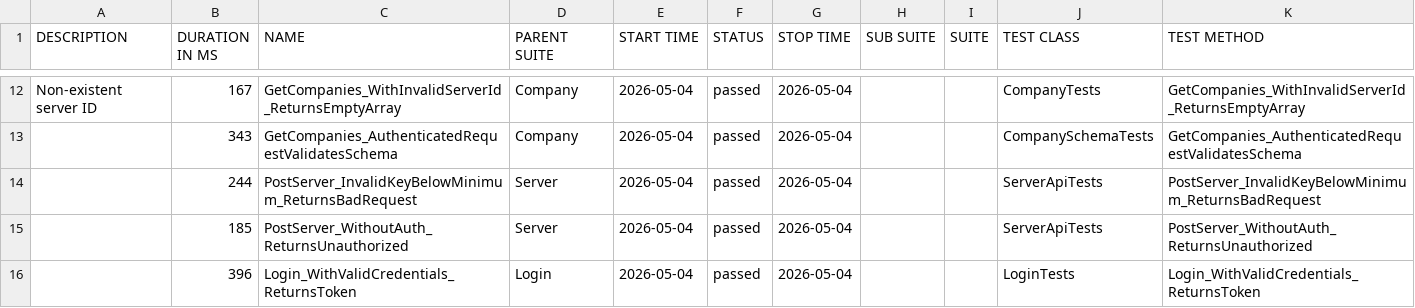
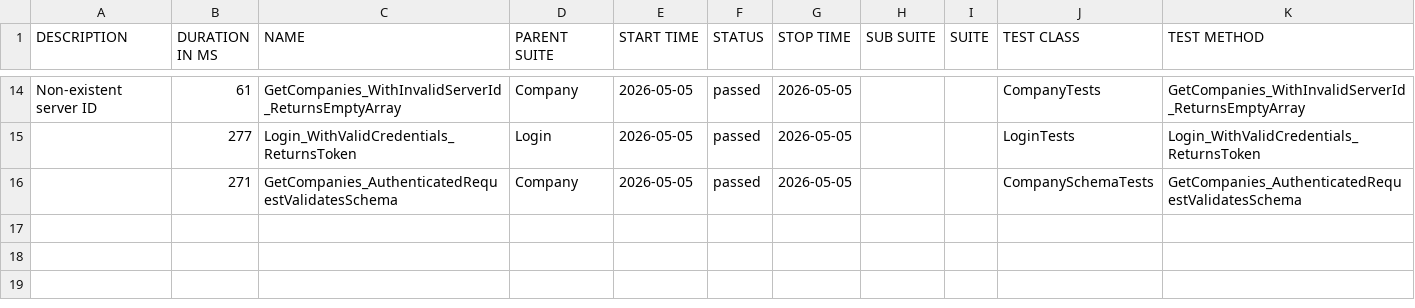
Before and after one commit to effiziente1/API_Testing, a CSV file: data/suites.csv, drawn as a sheet; only a part is shown, gaps mark what is left out; the diff covers the shown part only.

```diff
--- a/data/suites.csv
+++ b/data/suites.csv
@@ -13,6 +15,4 @@
-"Non-existent server ID
-","167","GetCompanies_WithInvalidServerId_ReturnsEmptyArray","Company","2026-05-04","passed","2026-05-04","","","CompanyTests","GetCompanies_WithInvalidServerId_ReturnsEmptyArray"
-"","343","GetCompanies_AuthenticatedRequestValidatesSchema","Company","2026-05-04","passed","2026-05-04","","","CompanySchemaTests","GetCompanies_AuthenticatedRequestValidatesSchema"
-"","244","PostServer_InvalidKeyBelowMinimum_ReturnsBadRequest","Server","2026-05-04","passed","2026-05-04","","","ServerApiTests","PostServer_InvalidKeyBelowMinimum_ReturnsBadRequest"
-"","185","PostServer_WithoutAuth_ReturnsUnauthorized","Server","2026-05-04","passed","2026-05-04","","","ServerApiTests","PostServer_WithoutAuth_ReturnsUnauthorized"
-"","396","Login_WithValidCredentials_ReturnsToken","Login","2026-05-04","passed","2026-05-04","","","LoginTests","Login_WithValidCredentials_ReturnsToken"
+"Non-existent server ID
+","61","GetCompanies_WithInvalidServerId_ReturnsEmptyArray","Company","2026-05-05","passed","2026-05-05","","","CompanyTests","GetCompanies_WithInvalidServerId_ReturnsEmptyArray"
+"","277","Login_WithValidCredentials_ReturnsToken","Login","2026-05-05","passed","2026-05-05","","","LoginTests","Login_WithValidCredentials_ReturnsToken"
+"","271","GetCompanies_AuthenticatedRequestValidatesSchema","Company","2026-05-05","passed","2026-05-05","","","CompanySchemaTests","GetCompanies_AuthenticatedRequestValidatesSchema"
```
Also changed, not shown: 5 added rows, 3 removed rows and 29 edited cells elsewhere in this file, 31 other files.
